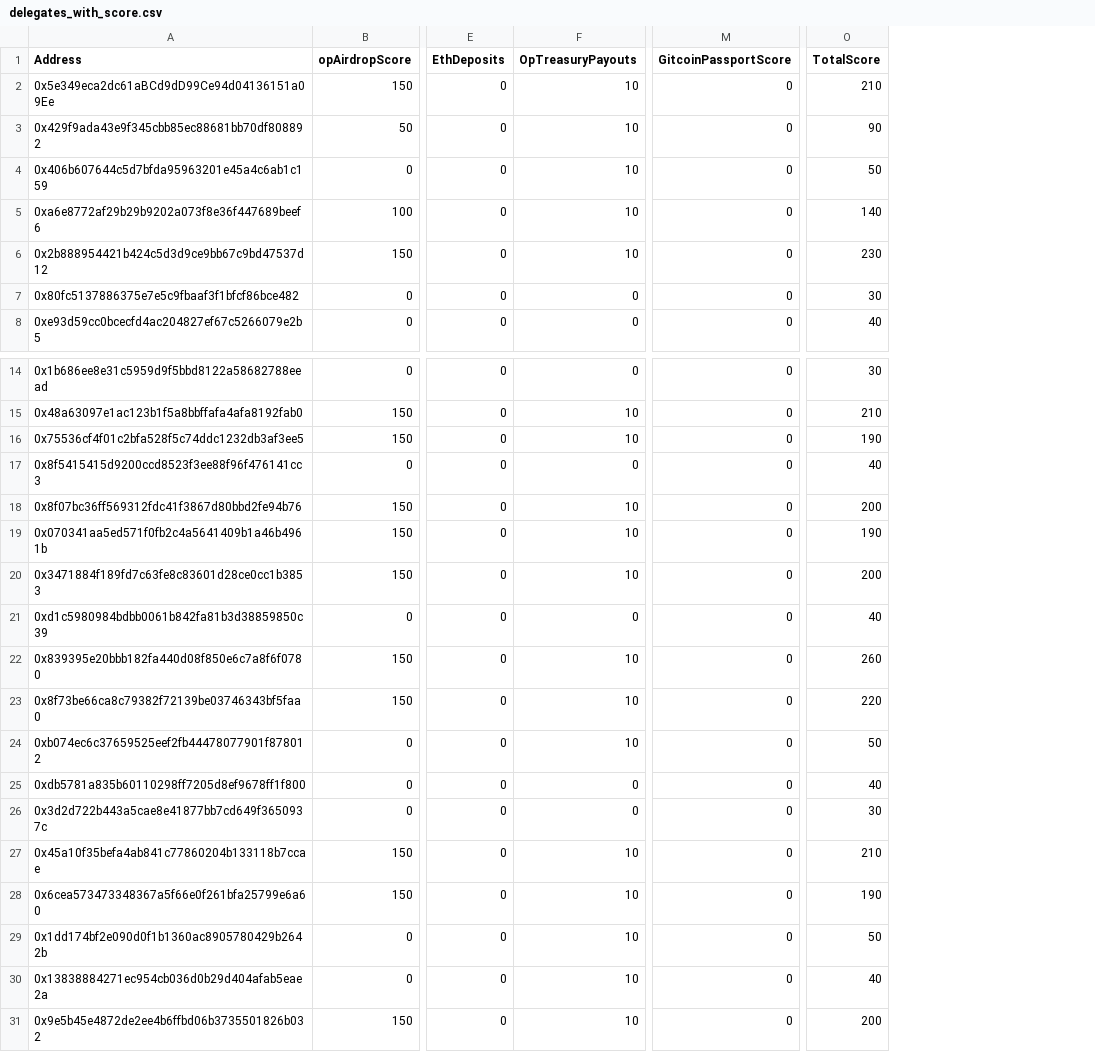
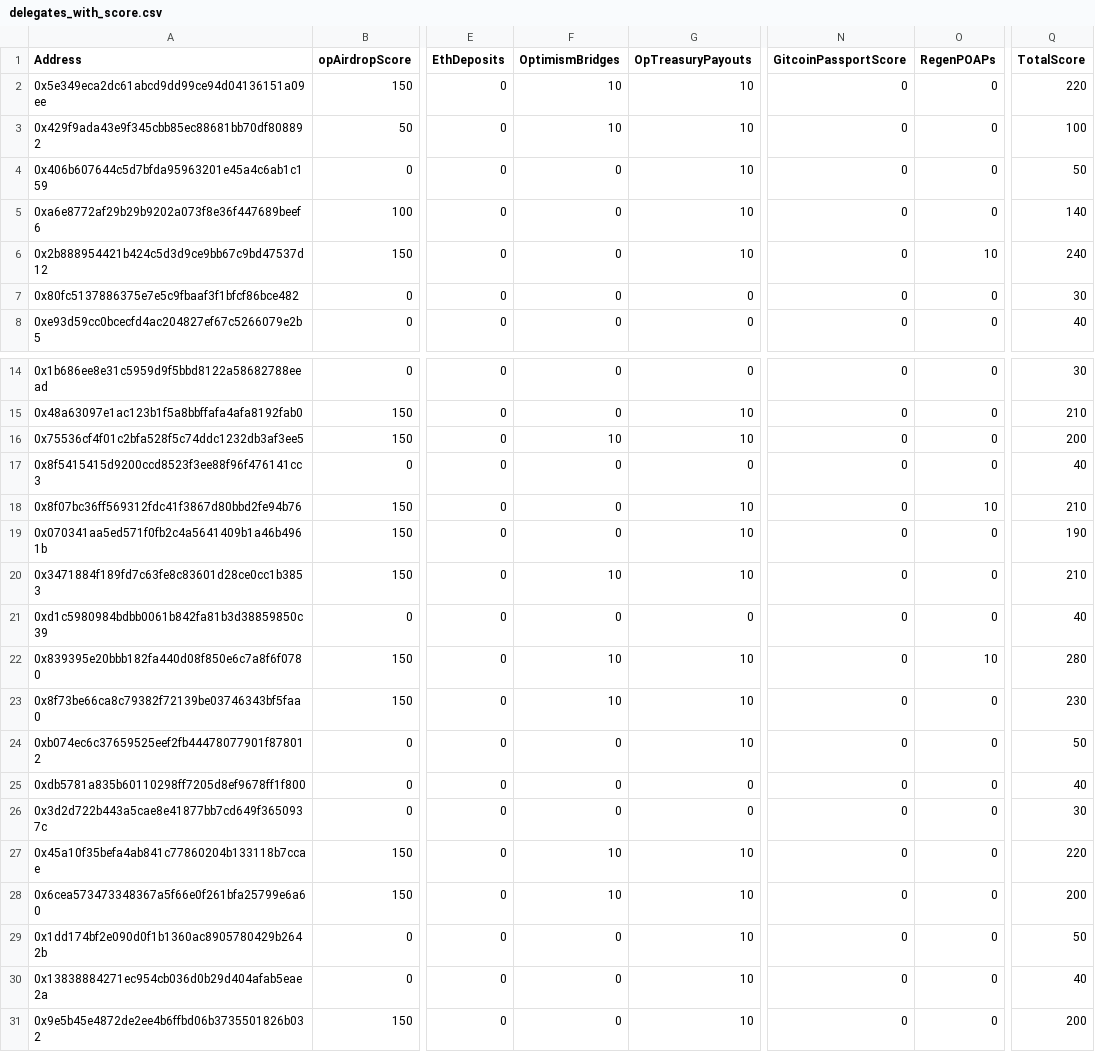
Before and after one commit to vacekj/regenscore, a CSV file: delegates_with_score.csv, drawn as a sheet; only a part is shown, gaps mark what is left out; addresses are those after the commit; the diff covers the shown part only; the diff names each change by its address in the sheet, - before the commit and + after, or states it on an @@ line.

Commit message:
poap and bridges added to score calc

```diff
--- a/delegates_with_score.csv
+++ b/delegates_with_score.csv
+column F (OptimismBridges), rows 2-8: 10 | 10 | 0 | 0 | 0 | 0 | 0; rows 14-31: 0 | 0 | 10 | 0 | 0 | 0 | 10 | 0 | 10 | 10 | 0 | 0 | 0 | 10 | 10 | 0 | 0 | 0
+column O (RegenPOAPs), rows 2-8: 0 | 0 | 0 | 0 | 10 | 0 | 0; rows 14-31: 0 | 0 | 0 | 0 | 10 | 0 | 0 | 0 | 10 | 0 | 0 | 0 | 0 | 0 | 0 | 0 | 0 | 0
-A2 (Address): 0x5e349eca2dc61aBCd9dD99Ce94d04136151a09Ee
+A2 (Address): 0x5e349eca2dc61abcd9dd99ce94d04136151a09ee
-Q2 (TotalScore): 210
+Q2 (TotalScore): 220
-Q3 (TotalScore): 90
+Q3 (TotalScore): 100
-Q6 (TotalScore): 230
+Q6 (TotalScore): 240
-Q16 (TotalScore): 190
+Q16 (TotalScore): 200
-Q18 (TotalScore): 200
+Q18 (TotalScore): 210
-Q20 (TotalScore): 200
+Q20 (TotalScore): 210
-Q22 (TotalScore): 260
+Q22 (TotalScore): 280
-Q23 (TotalScore): 220
+Q23 (TotalScore): 230
-Q27 (TotalScore): 210
+Q27 (TotalScore): 220
-Q28 (TotalScore): 190
+Q28 (TotalScore): 200
```
Also changed, not shown: 3 edited cells elsewhere in this file, 7 other files.
